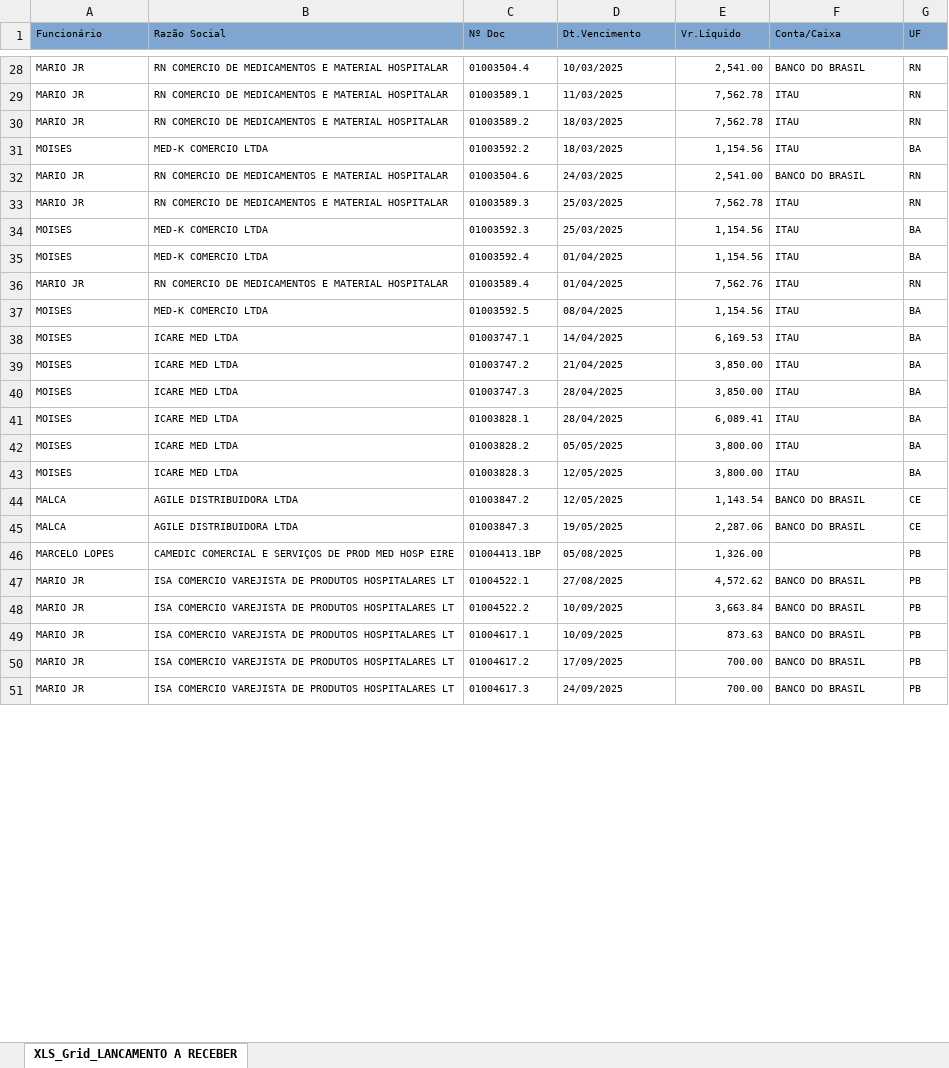
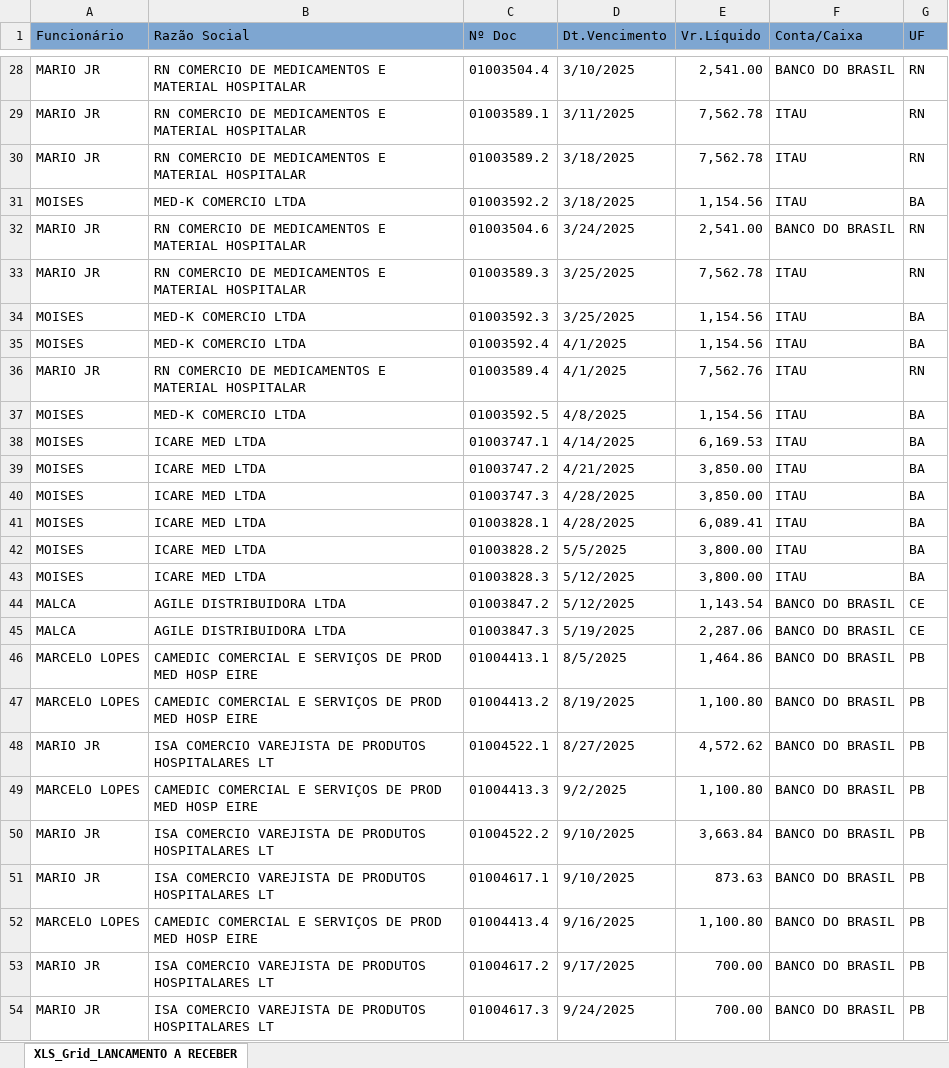
Before and after one commit to fabiosilvavendas-byte/CRM_Medtextil2.0, an Excel workbook: dados/XLS_Grid_LANCAMENTO A RECEBER.xlsx, sheet XLS_Grid_LANCAMENTO A RECEBER, drawn as a sheet; only a part is shown, gaps mark what is left out; values as stored, in another font and other column widths than the file's, no borders; addresses are those after the commit; the diff covers the shown part only; the diff names each change by its address in the sheet, - before the commit and + after, or states it on an @@ line.

```diff
--- a/dados/XLS_Grid_LANCAMENTO A RECEBER.xlsx (sheet XLS_Grid_LANCAMENTO A RECEBER)
+++ b/dados/XLS_Grid_LANCAMENTO A RECEBER.xlsx (sheet XLS_Grid_LANCAMENTO A RECEBER)
@@ A1:G45 text size: larger @@
-D28 (Dt.Vencimento): 10/03/2025
+D28 (Dt.Vencimento): 3/10/2025
-D29 (Dt.Vencimento): 11/03/2025
+D29 (Dt.Vencimento): 3/11/2025
-D30:D31 (Dt.Vencimento): 18/03/2025
+D30:D31 (Dt.Vencimento): 3/18/2025
-D32 (Dt.Vencimento): 24/03/2025
+D32 (Dt.Vencimento): 3/24/2025
-D33:D34 (Dt.Vencimento): 25/03/2025
+D33:D34 (Dt.Vencimento): 3/25/2025
-D35:D36 (Dt.Vencimento): 01/04/2025
+D35:D36 (Dt.Vencimento): 4/1/2025
-D37 (Dt.Vencimento): 08/04/2025
+D37 (Dt.Vencimento): 4/8/2025
-D38 (Dt.Vencimento): 14/04/2025
+D38 (Dt.Vencimento): 4/14/2025
-D39 (Dt.Vencimento): 21/04/2025
+D39 (Dt.Vencimento): 4/21/2025
-D40:D41 (Dt.Vencimento): 28/04/2025
+D40:D41 (Dt.Vencimento): 4/28/2025
-D42 (Dt.Vencimento): 05/05/2025
+D42 (Dt.Vencimento): 5/5/2025
-D43:D44 (Dt.Vencimento): 12/05/2025
+D43:D44 (Dt.Vencimento): 5/12/2025
-D45 (Dt.Vencimento): 19/05/2025
+D45 (Dt.Vencimento): 5/19/2025
@@ A46:E46 text size: larger @@
-C46 (Nº Doc): 01004413.1BP
+C46 (Nº Doc): 01004413.1
-D46 (Dt.Vencimento): 05/08/2025
+D46 (Dt.Vencimento): 8/5/2025
-E46 (Vr.Líquido): 1,326.00
+E46 (Vr.Líquido): 1,464.86
-F46 (Conta/Caixa): (empty)
+F46 (Conta/Caixa): BANCO DO BRASIL
@@ G46 text size: larger @@
+row 47: MARCELO LOPES | CAMEDIC COMERCIAL E SERVIÇOS DE PROD MED HOSP EIRE | 01004413.2 | 8/19/2025 | 1,100.80 | BANCO DO BRASIL | PB
@@ A48:G48 text size: larger @@
-D48 (Dt.Vencimento): 27/08/2025
+D48 (Dt.Vencimento): 8/27/2025
+row 49: MARCELO LOPES | CAMEDIC COMERCIAL E SERVIÇOS DE PROD MED HOSP EIRE | 01004413.3 | 9/2/2025 | 1,100.80 | BANCO DO BRASIL | PB
@@ A50:G51 text size: larger @@
-D50:D51 (Dt.Vencimento): 10/09/2025
+D50:D51 (Dt.Vencimento): 9/10/2025
+row 52: MARCELO LOPES | CAMEDIC COMERCIAL E SERVIÇOS DE PROD MED HOSP EIRE | 01004413.4 | 9/16/2025 | 1,100.80 | BANCO DO BRASIL | PB
@@ A53:G54 text size: larger @@
-D53 (Dt.Vencimento): 17/09/2025
+D53 (Dt.Vencimento): 9/17/2025
-D54 (Dt.Vencimento): 24/09/2025
+D54 (Dt.Vencimento): 9/24/2025
```
Also changed, not shown: 5 added rows, 10 removed rows, 43 edited cells and cell formats elsewhere in this sheet.
